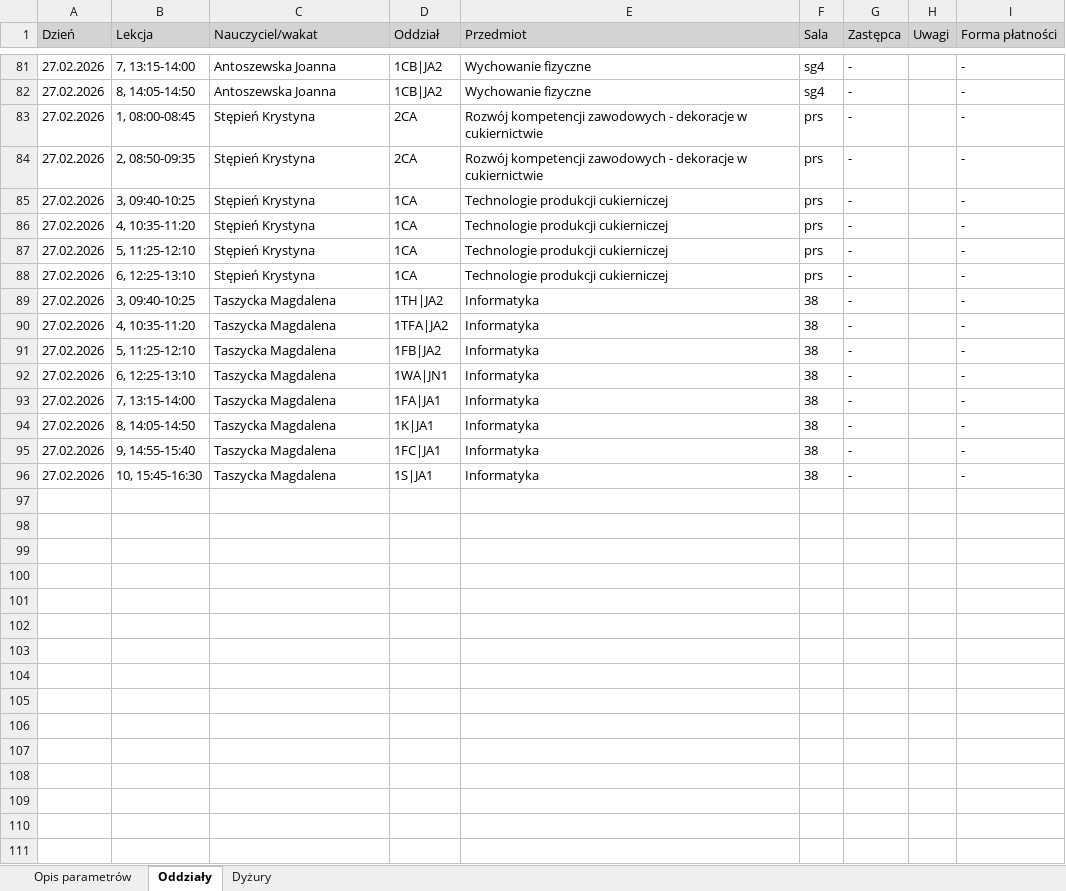
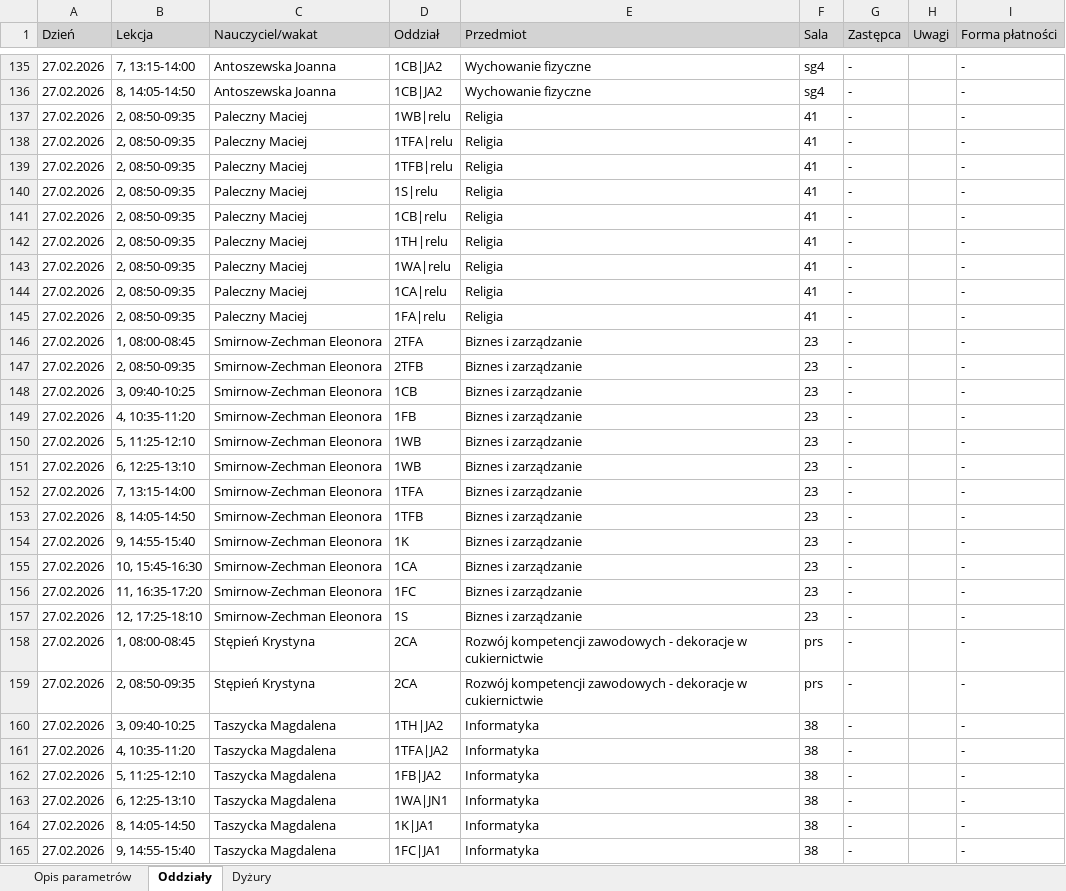
Before and after one commit to adeodatus11/zastepstwa, an Excel workbook: zastepstwa.xlsx, sheet Oddziały, drawn as a sheet; only a part is shown, gaps mark what is left out; the shorter side is filled out with more unchanged rows; values as stored, in another font and other column widths than the file's, no borders; removed rows and columns are numbered as before the commit, all else as after; the diff covers the shown part only; the diff names each change by its address in the sheet, - before the commit and + after, or states it on an @@ line.

```diff
--- a/zastepstwa.xlsx (sheet Oddziały)
+++ b/zastepstwa.xlsx (sheet Oddziały)
+row 137: 27.02.2026 | 2, 08:50-09:35 | Paleczny Maciej | 1WB|relu | Religia | 41 | - |  | -
+row 138: 27.02.2026 | 2, 08:50-09:35 | Paleczny Maciej | 1TFA|relu | Religia | 41 | - |  | -
+row 139: 27.02.2026 | 2, 08:50-09:35 | Paleczny Maciej | 1TFB|relu | Religia | 41 | - |  | -
+row 140: 27.02.2026 | 2, 08:50-09:35 | Paleczny Maciej | 1S|relu | Religia | 41 | - |  | -
+row 141: 27.02.2026 | 2, 08:50-09:35 | Paleczny Maciej | 1CB|relu | Religia | 41 | - |  | -
+row 142: 27.02.2026 | 2, 08:50-09:35 | Paleczny Maciej | 1TH|relu | Religia | 41 | - |  | -
+row 143: 27.02.2026 | 2, 08:50-09:35 | Paleczny Maciej | 1WA|relu | Religia | 41 | - |  | -
+row 144: 27.02.2026 | 2, 08:50-09:35 | Paleczny Maciej | 1CA|relu | Religia | 41 | - |  | -
+row 145: 27.02.2026 | 2, 08:50-09:35 | Paleczny Maciej | 1FA|relu | Religia | 41 | - |  | -
+row 146: 27.02.2026 | 1, 08:00-08:45 | Smirnow-Zechman Eleonora | 2TFA | Biznes i zarządzanie | 23 | - |  | -
+row 147: 27.02.2026 | 2, 08:50-09:35 | Smirnow-Zechman Eleonora | 2TFB | Biznes i zarządzanie | 23 | - |  | -
+row 148: 27.02.2026 | 3, 09:40-10:25 | Smirnow-Zechman Eleonora | 1CB | Biznes i zarządzanie | 23 | - |  | -
+row 149: 27.02.2026 | 4, 10:35-11:20 | Smirnow-Zechman Eleonora | 1FB | Biznes i zarządzanie | 23 | - |  | -
+row 150: 27.02.2026 | 5, 11:25-12:10 | Smirnow-Zechman Eleonora | 1WB | Biznes i zarządzanie | 23 | - |  | -
+row 151: 27.02.2026 | 6, 12:25-13:10 | Smirnow-Zechman Eleonora | 1WB | Biznes i zarządzanie | 23 | - |  | -
+row 152: 27.02.2026 | 7, 13:15-14:00 | Smirnow-Zechman Eleonora | 1TFA | Biznes i zarządzanie | 23 | - |  | -
+row 153: 27.02.2026 | 8, 14:05-14:50 | Smirnow-Zechman Eleonora | 1TFB | Biznes i zarządzanie | 23 | - |  | -
+row 154: 27.02.2026 | 9, 14:55-15:40 | Smirnow-Zechman Eleonora | 1K | Biznes i zarządzanie | 23 | - |  | -
+row 155: 27.02.2026 | 10, 15:45-16:30 | Smirnow-Zechman Eleonora | 1CA | Biznes i zarządzanie | 23 | - |  | -
+row 156: 27.02.2026 | 11, 16:35-17:20 | Smirnow-Zechman Eleonora | 1FC | Biznes i zarządzanie | 23 | - |  | -
+row 157: 27.02.2026 | 12, 17:25-18:10 | Smirnow-Zechman Eleonora | 1S | Biznes i zarządzanie | 23 | - |  | -
-row 85: 27.02.2026 | 3, 09:40-10:25 | Stępień Krystyna | 1CA | Technologie produkcji cukierniczej | prs | - |  | -
-row 86: 27.02.2026 | 4, 10:35-11:20 | Stępień Krystyna | 1CA | Technologie produkcji cukierniczej | prs | - |  | -
-row 87: 27.02.2026 | 5, 11:25-12:10 | Stępień Krystyna | 1CA | Technologie produkcji cukierniczej | prs | - |  | -
-row 88: 27.02.2026 | 6, 12:25-13:10 | Stępień Krystyna | 1CA | Technologie produkcji cukierniczej | prs | - |  | -
-row 93: 27.02.2026 | 7, 13:15-14:00 | Taszycka Magdalena | 1FA|JA1 | Informatyka | 38 | - |  | -
```
Also changed, not shown: 57 added rows and 48 edited cells elsewhere in this sheet, sheet Dyżury.
